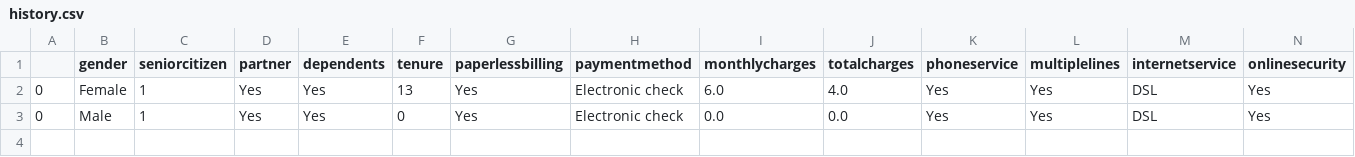
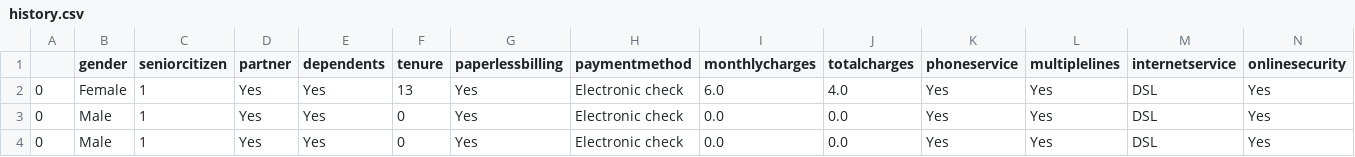
Before and after one commit to Kimagut/Building-Streamlit-Machine-Learning-App, a CSV file: Datasets/history.csv, drawn as a sheet; only a part is shown; rows hold the shown columns only; the diff names each change by its address in the sheet, - before the commit and + after, or states it on an @@ line.

Commit message:
add history dataset

```diff
--- a/Datasets/history.csv
+++ b/Datasets/history.csv
+row 4: 0 | Male | 1 | Yes | Yes | 0 | Yes | Electronic check | 0.0 | 0.0 | Yes | Yes | DSL | Yes
```
